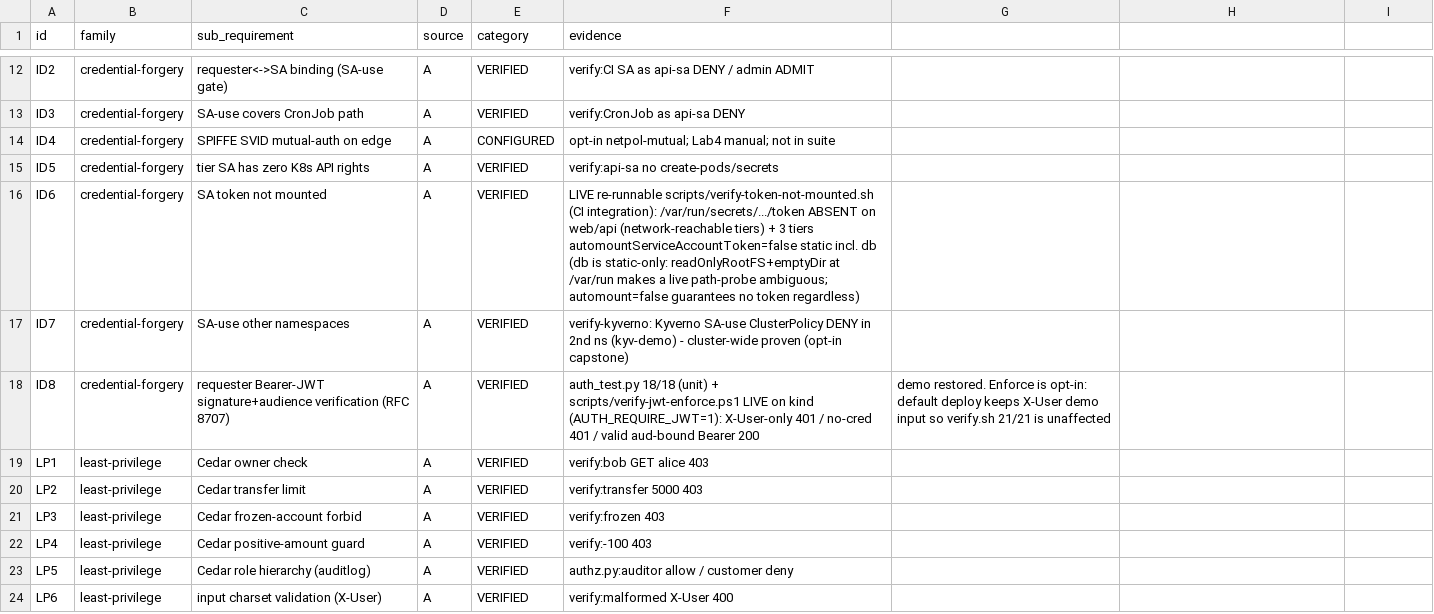
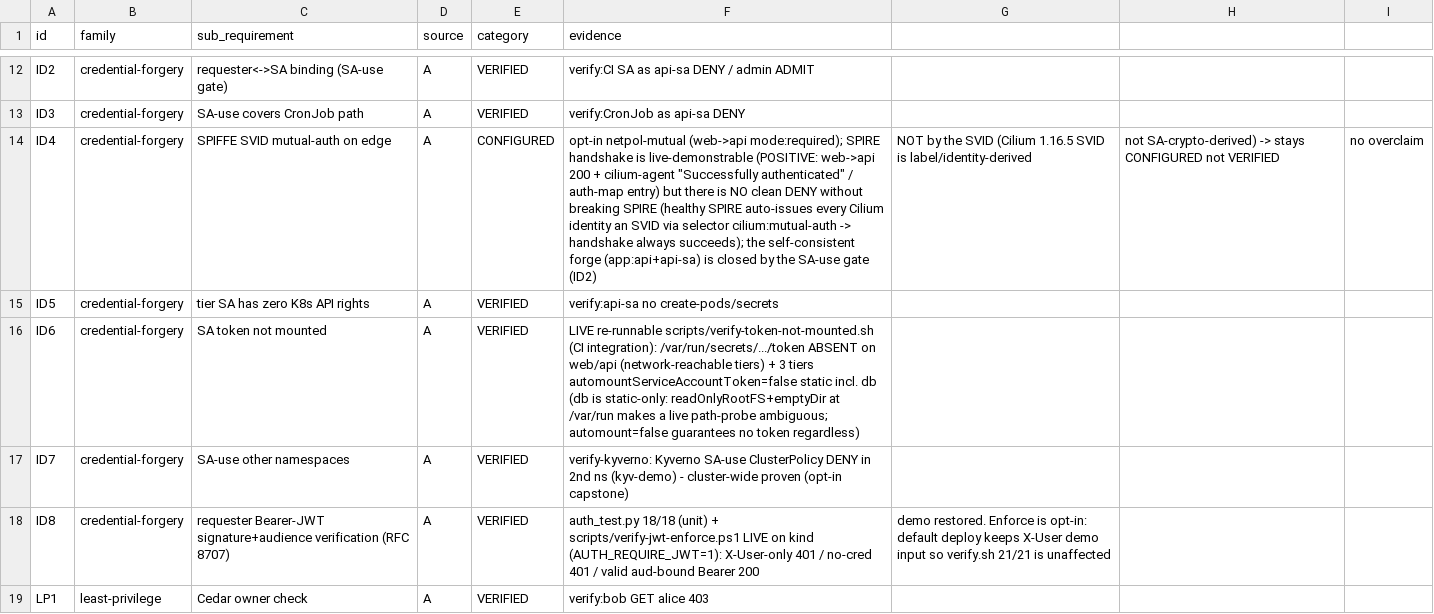
Before and after one commit to dsaedsae/cloudsec-policy-stack, a CSV file: docs/mls-coverage.csv, drawn as a sheet; only a part is shown, gaps mark what is left out; the shorter side is filled out with more unchanged rows; the diff names each change by its address in the sheet, - before the commit and + after, or states it on an @@ line.

```diff
--- a/docs/mls-coverage.csv
+++ b/docs/mls-coverage.csv
-F14 (evidence): opt-in netpol-mutual; Lab4 manual; not in suite
+F14 (evidence): opt-in netpol-mutual (web->api mode:required); SPIRE handshake is live-demonstrable (POSITIVE: web->api 200 + cilium-agent "Successfully authenticated" / auth-map entry) but there is NO clean DENY without breaking SPIRE (healthy SPIRE auto-issues every Cilium identity an SVID via selector cilium:mutual-auth -> handshake always succeeds); the self-consistent forge (app:api+api-sa) is closed by the SA-use gate (ID2)
-G14: (empty)
+G14: NOT by the SVID (Cilium 1.16.5 SVID is label/identity-derived
-H14: (empty)
+H14: not SA-crypto-derived) -> stays CONFIGURED not VERIFIED
-I14: (empty)
+I14: no overclaim
```
Also changed, not shown: 5 other files.
